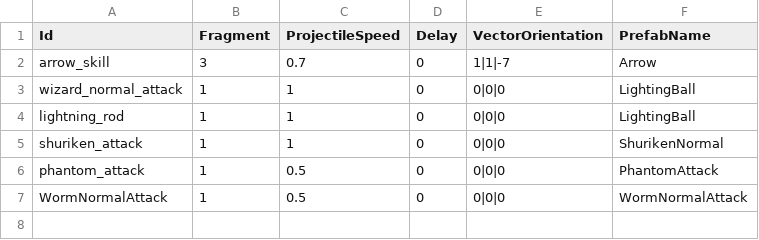
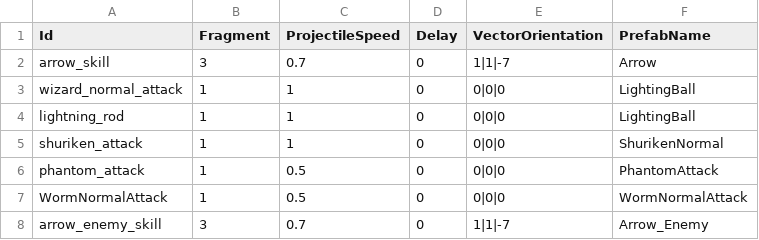
Before and after one commit to CapstoneProjectCastleDefense/GrowCastle, a CSV file: Assets/Resources/BlueprintData/Projectile.csv, drawn as a sheet; the diff names each change by its address in the sheet, - before the commit and + after, or states it on an @@ line.

Commit message:
new range enemy (#109)

```diff
--- a/Assets/Resources/BlueprintData/Projectile.csv
+++ b/Assets/Resources/BlueprintData/Projectile.csv
+row 8: arrow_enemy_skill | 3 | 0.7 | 0 | 1|1|-7 | Arrow_Enemy
```
Also changed, not shown: Assets/Resources/BlueprintData/Enemy.csv, Assets/Resources/BlueprintData/Skill.csv, 13 other files.
